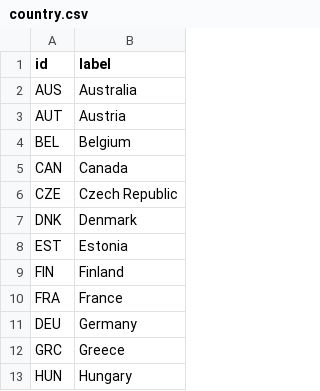
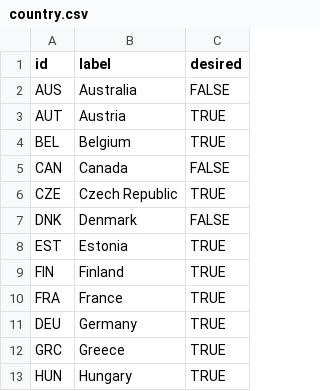
Before and after one commit to andkov/covid19-country-response, a CSV file: data-public/metadata/oecd/country.csv, drawn as a sheet; only a part is shown; the diff names each change by its address in the sheet, - before the commit and + after, or states it on an @@ line.

Commit message:
more exploring oecd w/ @andkov
ref #7

```diff
--- a/data-public/metadata/oecd/country.csv
+++ b/data-public/metadata/oecd/country.csv
+column C (desired), rows 2-13: FALSE | TRUE | TRUE | FALSE | TRUE | FALSE | TRUE | TRUE | TRUE | TRUE | TRUE | TRUE
```
Also changed, not shown: 2 other files.
